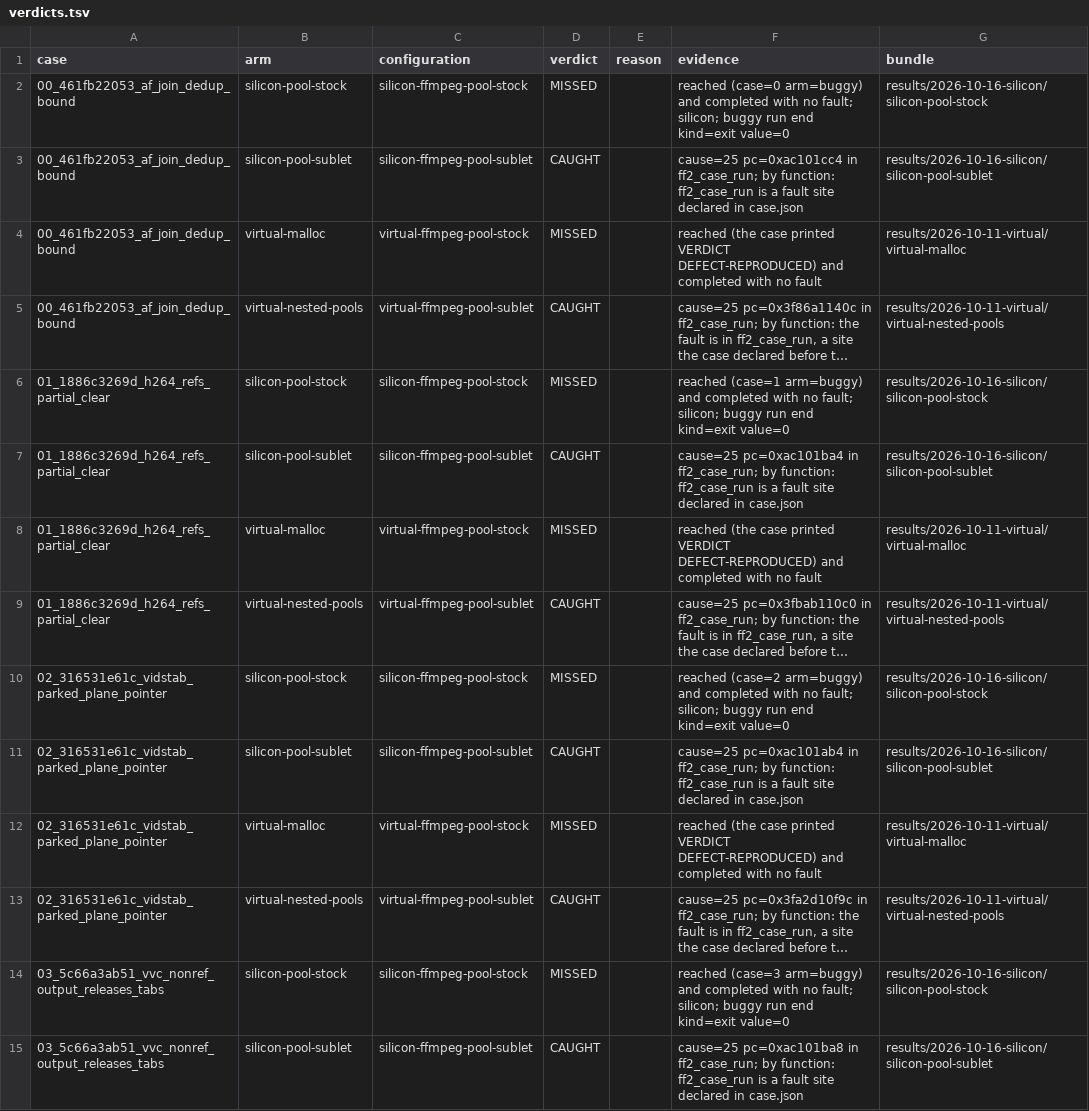
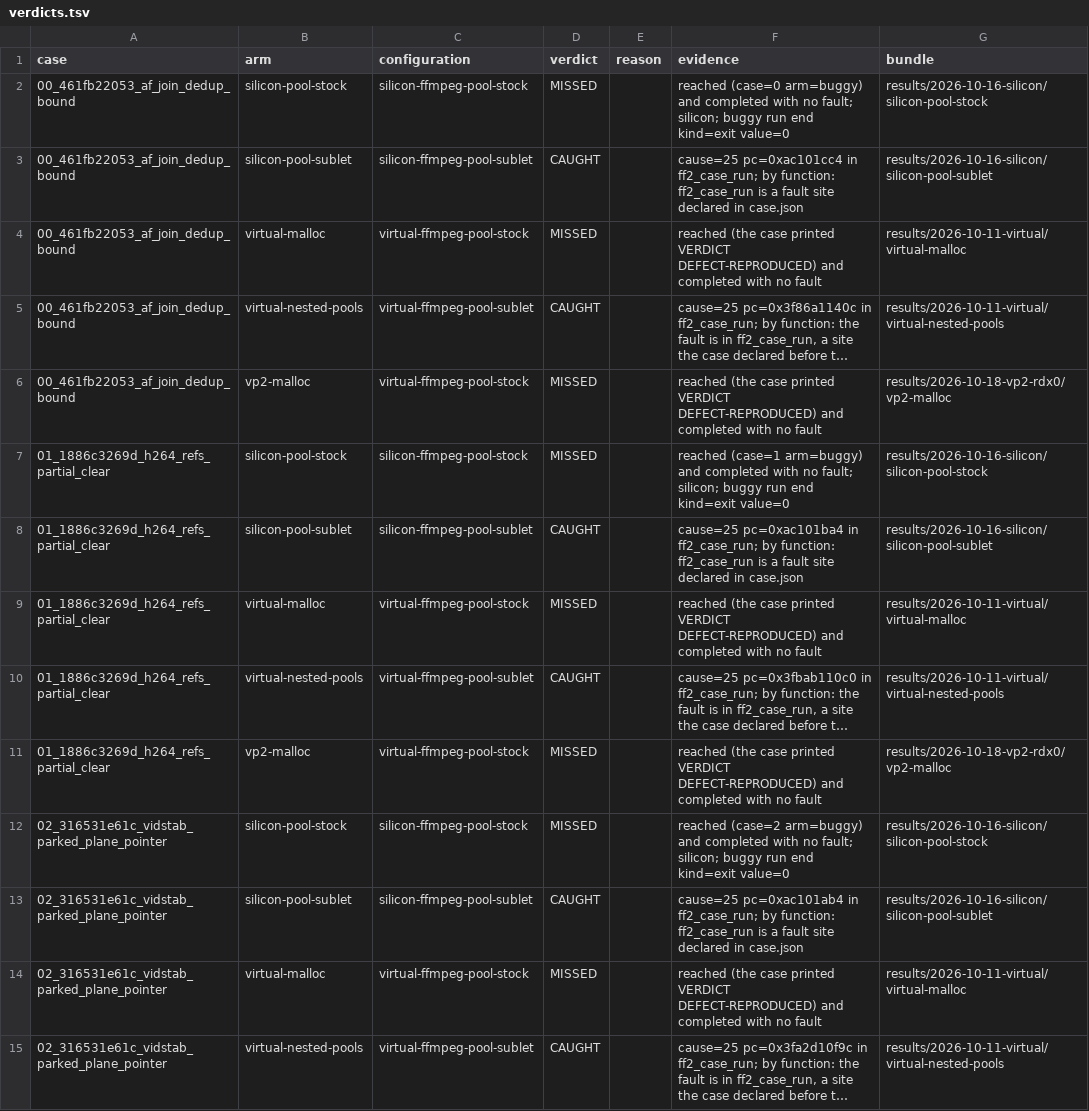
Before and after one commit to project-starch/llvm-capstone, a TSV file: capstone/bug-corpora/ffmpeg/pool-repros/results/verdicts.tsv, drawn as a sheet; only a part is shown; the shorter side is filled out with more unchanged rows; long unchanged cells end in …; the diff covers the shown part only; the diff names each change by its address in the sheet, - before the commit and + after, or states it on an @@ line.

Commit message:
Five corpora gain their vp2-malloc arm on silicon (the virtual profile, module d71f207a3af5546b), each N of N equal to its QEMU record: memcached/plain-temporal CAUGHT 3, ffmpeg/pool MISSED 4, memcached/plain-heap CAUGHT 9, ffmpeg/plain-temporal CAUGHT 13, ffmpeg/carved MISSED 13; oracles shared with each corpus's virtual arm of the same configuration; check-corpus CLEAN over all 28 corpora, derive-verdicts --check current, index rebuilt; the plan's Tier 3 row now counts ten folded arms and 155 cells, and records the shared-image incident as closed

```diff
--- a/capstone/bug-corpora/ffmpeg/pool-repros/results/verdicts.tsv
+++ b/capstone/bug-corpora/ffmpeg/pool-repros/results/verdicts.tsv
+row 6: 00_461fb22053_af_join_dedup_bound | vp2-malloc | virtual-ffmpeg-pool-stock | MISSED |  | reached (the case printed VERDICT DEFECT-REPRODUCED) and completed with no fault | results/2026-10-18-vp2-rdx0/vp2-malloc
+row 11: 01_1886c3269d_h264_refs_partial_clear | vp2-malloc | virtual-ffmpeg-pool-stock | MISSED |  | reached (the case printed VERDICT DEFECT-REPRODUCED) and completed with no fault | results/2026-10-18-vp2-rdx0/vp2-malloc
```
Also changed, not shown: 2 added rows elsewhere in this file, capstone/bug-corpora/ffmpeg/carved-repros/results/verdicts.tsv, capstone/bug-corpora/ffmpeg/plain-temporal-repros/results/verdicts.tsv, 52 other files.
